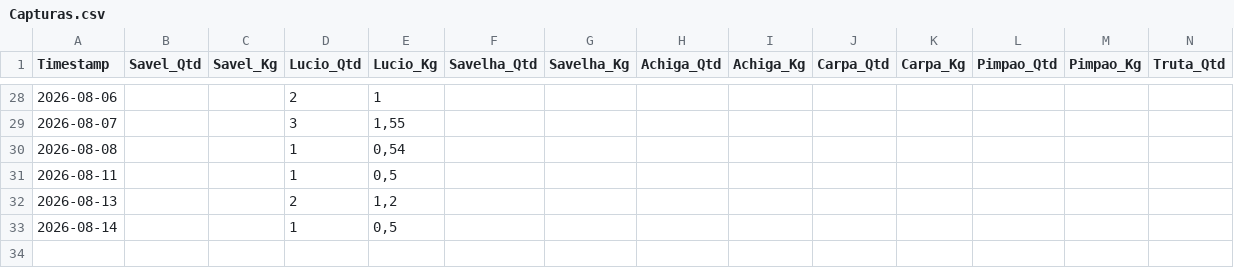
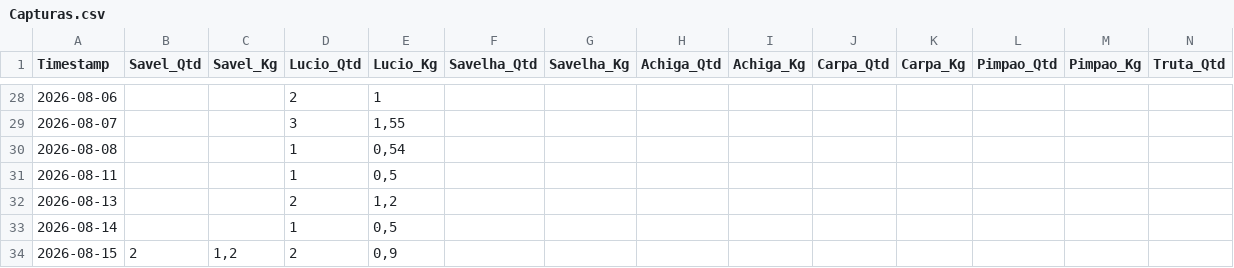
Before and after one commit to mpmendespt/pesca-dashboard, a CSV file: data/Capturas.csv, drawn as a sheet; only a part is shown, gaps mark what is left out; rows hold the shown columns only; the diff names each change by its address in the sheet, - before the commit and + after, or states it on an @@ line.

```diff
--- a/data/Capturas.csv
+++ b/data/Capturas.csv
+row 34: 2026-08-15 | 2 | 1,2 | 2 | 0,9
```
Also changed, not shown: 36 other files.
